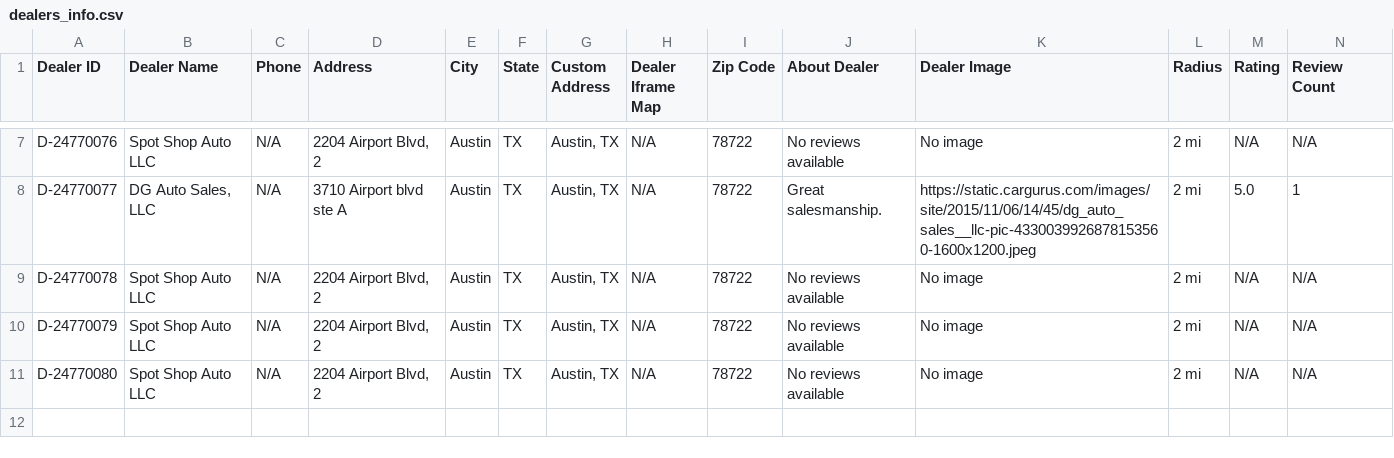
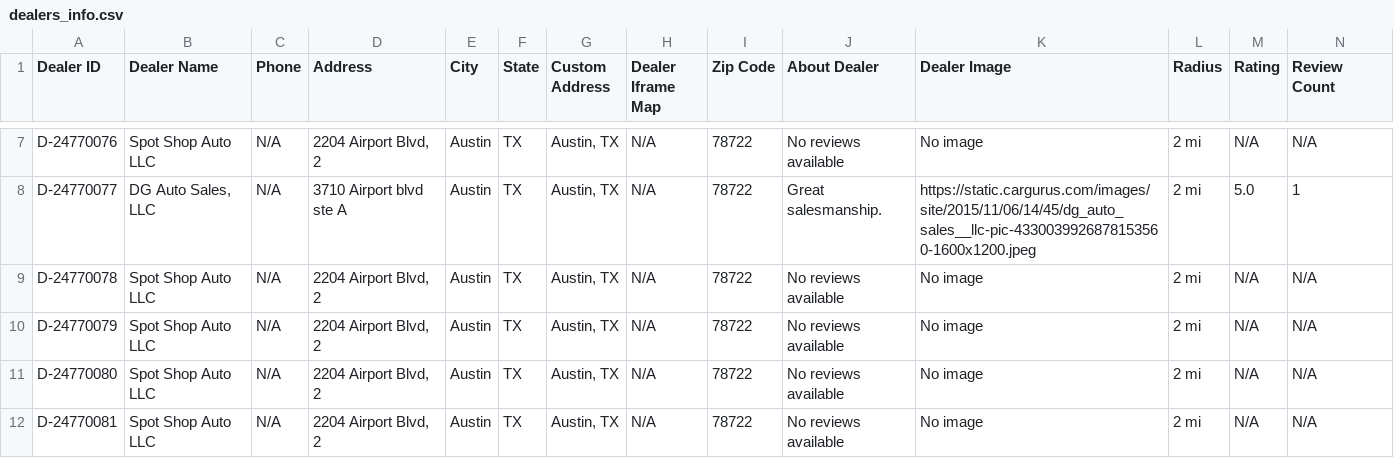
Before and after one commit to Arifmehdi/scrapfile, a CSV file: laboratory/cargurus/public/db/dealers_info.csv, drawn as a sheet; only a part is shown, gaps mark what is left out; rows hold the shown columns only; the diff names each change by its address in the sheet, - before the commit and + after, or states it on an @@ line.

Commit message:
cargurus detail data added

```diff
--- a/laboratory/cargurus/public/db/dealers_info.csv
+++ b/laboratory/cargurus/public/db/dealers_info.csv
+row 12: D-24770081 | Spot Shop Auto LLC | N/A | 2204 Airport Blvd, 2 | Austin | TX | Austin, TX | N/A | 78722 | No reviews available | No image | 2 mi | N/A | N/A
```
Also changed, not shown: 3 other files.
